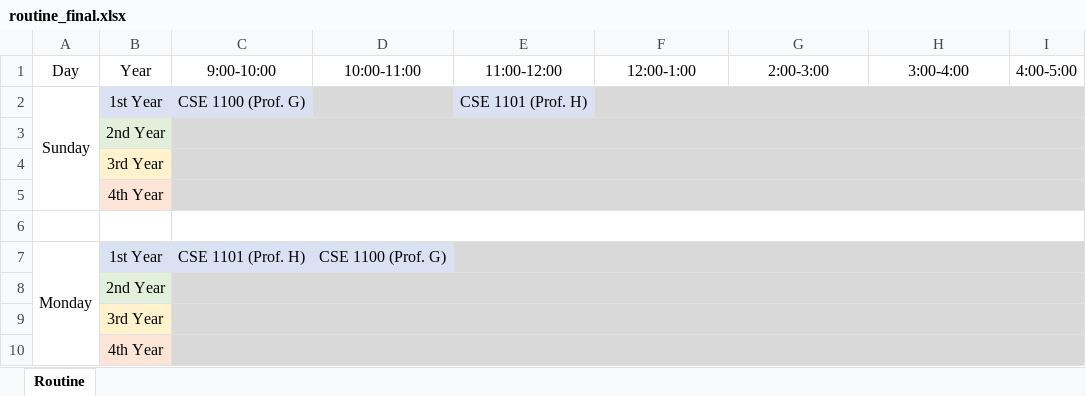
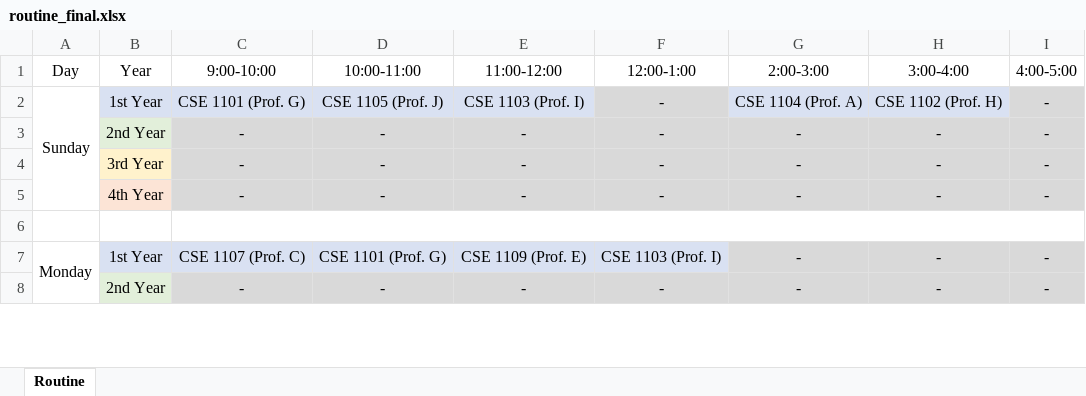
Before and after one commit to SaifulIslamReyad/Routine_scheduling, an Excel workbook: routine_final.xlsx, sheet Routine, drawn as a sheet; only a part is shown; values as stored, in another font and other column widths than the file's, no borders; removed rows and columns are numbered as before the commit, all else as after; the diff covers the shown part only; the diff names each change by its address in the sheet, - before the commit and + after, or states it on an @@ line.

```diff
--- a/routine_final.xlsx (sheet Routine)
+++ b/routine_final.xlsx (sheet Routine)
-C2: CSE 1100 (Prof. G)
+C2: CSE 1101 (Prof. G)
-D2: (empty)
+D2: CSE 1105 (Prof. J)
-D2 fill: #D9D9D9
+D2 fill: #D9E1F2
-E2: CSE 1101 (Prof. H)
+E2: CSE 1103 (Prof. I)
-F2: (empty)
+F2: -
-F2:I2 merged
-G2: (empty)
+G2: CSE 1104 (Prof. A)
-G2:H2 fill: none
+G2:H2 fill: #D9E1F2
-H2: (empty)
+H2: CSE 1102 (Prof. H)
-I2: (empty)
+I2: -
-I2 fill: none
+I2 fill: #D9D9D9
-row 3:  | 2nd Year
-row 4:  | 3rd Year
-row 5:  | 4th Year
+row 3:  | 2nd Year | - | - | - | - | - | - | -
+row 4:  | 3rd Year | - | - | - | - | - | - | -
+row 5:  | 4th Year | - | - | - | - | - | - | -
-C7: CSE 1101 (Prof. H)
+C7: CSE 1107 (Prof. C)
-D7: CSE 1100 (Prof. G)
+D7: CSE 1101 (Prof. G)
-E7: (empty)
+E7: CSE 1109 (Prof. E)
-E7 fill: #D9D9D9
+E7 fill: #D9E1F2
-E7:I7 merged
-F7: (empty)
+F7: CSE 1103 (Prof. I)
-F7 fill: none
+F7 fill: #D9E1F2
-G7: (empty)
+G7: -
-G7:I7 fill: none
+G7:I7 fill: #D9D9D9
-H7: (empty)
+H7: -
-I7: (empty)
+I7: -
-row 8:  | 2nd Year
-row 9:  | 3rd Year
-row 10:  | 4th Year
+row 8:  | 2nd Year | - | - | - | - | - | - | -
```
Also changed, not shown: 13 added rows, 11 removed rows, 7 edited cells, cell formats and merged cells elsewhere in this sheet, 4 other files.
